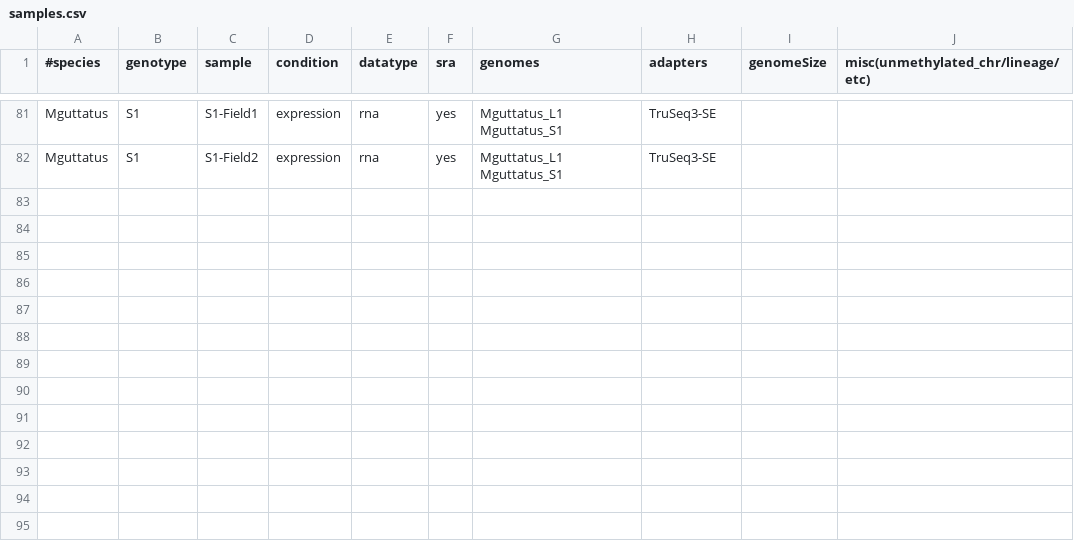
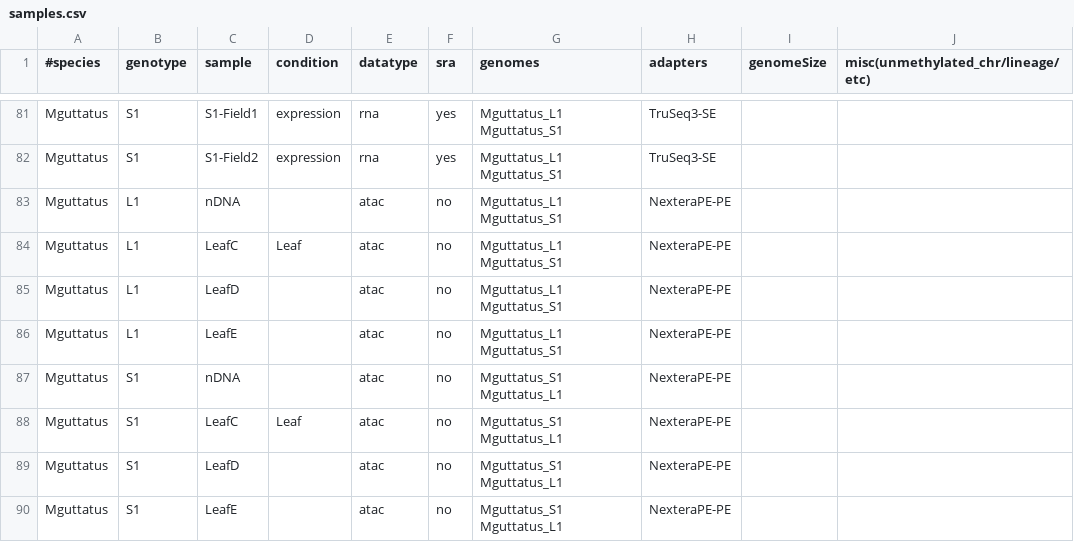
Before and after one commit to niederhuth/mimulus-assembly, a CSV file: misc/samples.csv, drawn as a sheet; only a part is shown, gaps mark what is left out; the diff names each change by its address in the sheet, - before the commit and + after, or states it on an @@ line.

```diff
--- a/misc/samples.csv
+++ b/misc/samples.csv
+row 83: Mguttatus | L1 | nDNA |  | atac | no | Mguttatus_L1 Mguttatus_S1 | NexteraPE-PE
+row 84: Mguttatus | L1 | LeafC | Leaf | atac | no | Mguttatus_L1 Mguttatus_S1 | NexteraPE-PE
+row 85: Mguttatus | L1 | LeafD |  | atac | no | Mguttatus_L1 Mguttatus_S1 | NexteraPE-PE
+row 86: Mguttatus | L1 | LeafE |  | atac | no | Mguttatus_L1 Mguttatus_S1 | NexteraPE-PE
+row 87: Mguttatus | S1 | nDNA |  | atac | no | Mguttatus_S1 Mguttatus_L1 | NexteraPE-PE
+row 88: Mguttatus | S1 | LeafC | Leaf | atac | no | Mguttatus_S1 Mguttatus_L1 | NexteraPE-PE
+row 89: Mguttatus | S1 | LeafD |  | atac | no | Mguttatus_S1 Mguttatus_L1 | NexteraPE-PE
+row 90: Mguttatus | S1 | LeafE |  | atac | no | Mguttatus_S1 Mguttatus_L1 | NexteraPE-PE
```
Also changed, not shown: 1 other file.
